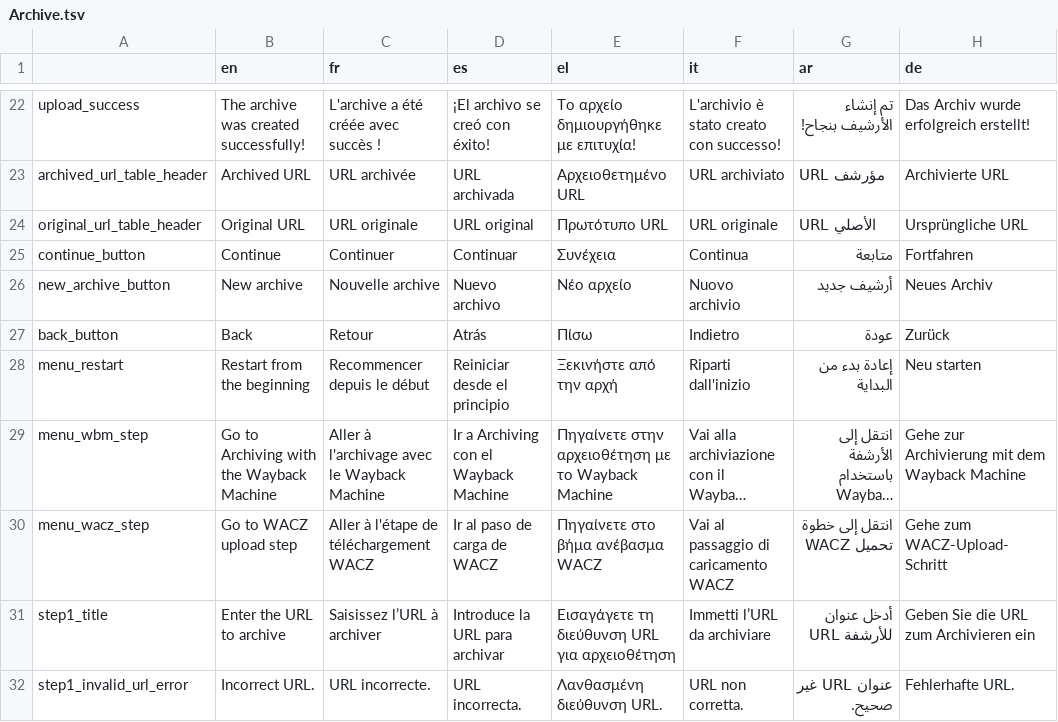
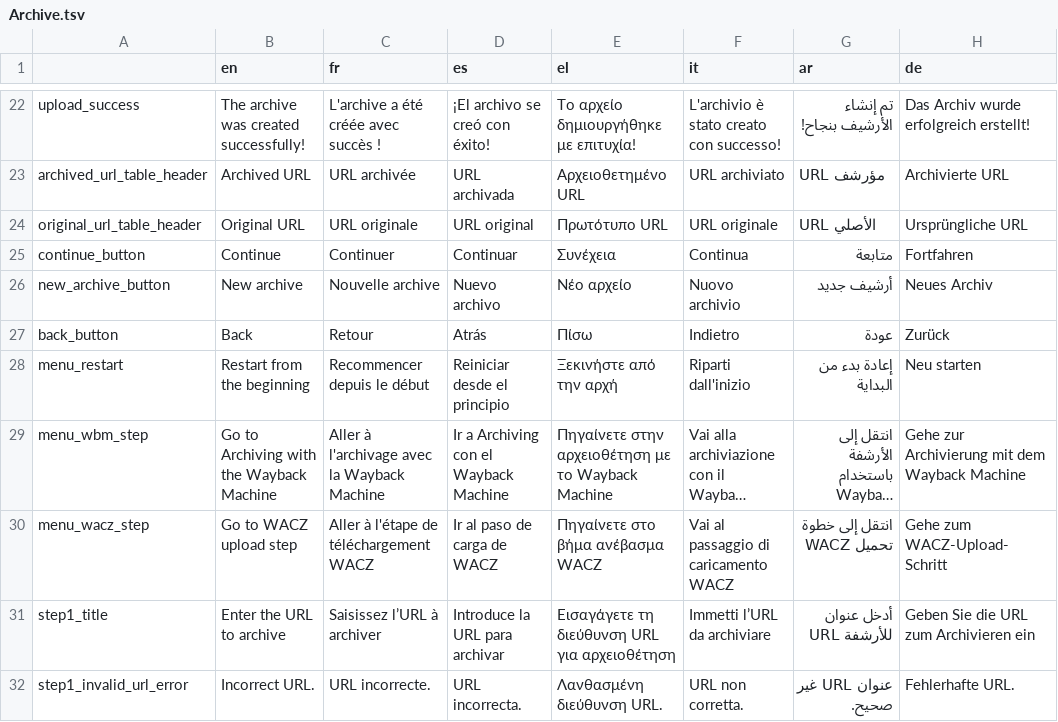
Before and after one commit to AFP-Medialab/InVID-Translation, a TSV file: components/NavItems/tools/Archive.tsv, drawn as a sheet; only a part is shown, gaps mark what is left out; long unchanged cells end in …; the diff names each change by its address in the sheet, - before the commit and + after, or states it on an @@ line.

Commit message:
Fixed typo

```diff
--- a/components/NavItems/tools/Archive.tsv
+++ b/components/NavItems/tools/Archive.tsv
-C29 (fr): Aller à l'archivage avec le Wayback Machine
+C29 (fr): Aller à l'archivage avec la Wayback Machine
```
